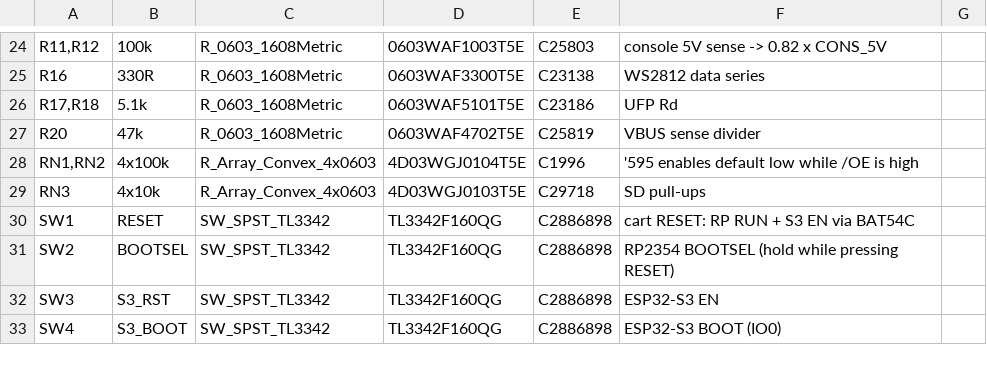
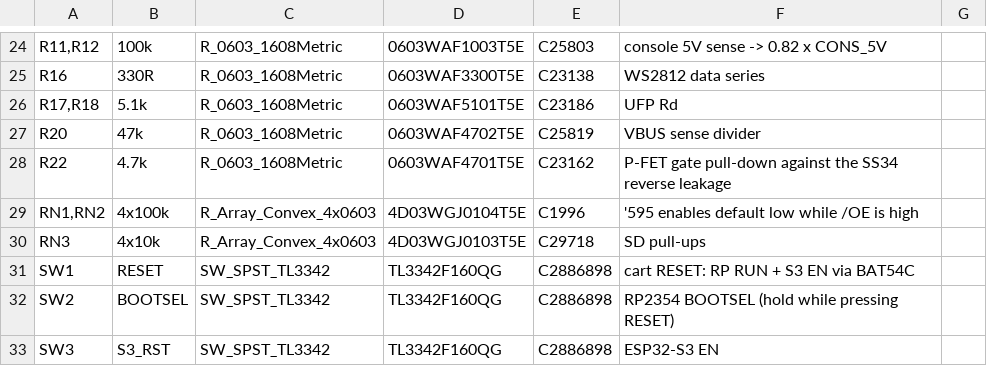
Before and after one commit to FujiNetWIFI/fujinet-hardware, a CSV file: NES/FujiNet-NES-Rev0/FujiNet-NES-Rev0-BOM.csv, drawn as a sheet; only a part is shown, gaps mark what is left out; the shorter side is filled out with more unchanged rows.

```diff
--- a/NES/FujiNet-NES-Rev0/FujiNet-NES-Rev0-BOM.csv
+++ b/NES/FujiNet-NES-Rev0/FujiNet-NES-Rev0-BOM.csv
@@ -27,2 +27,3 @@
 "R20","47k","R_0603_1608Metric","0603WAF4702T5E","C25819","VBUS sense divider",""
+"R22","4.7k","R_0603_1608Metric","0603WAF4701T5E","C23162","P-FET gate pull-down against the SS34 reverse leakage",""
 "RN1,RN2","4x100k","R_Array_Convex_4x0603","4D03WGJ0104T5E","C1996","'595 enables default low while /OE is high",""
```
Also changed, not shown: NES/FujiNet-NES-Rev0/exports/jlcpcb/BOM-JLCPCB.csv, NES/FujiNet-NES-Rev0/exports/jlcpcb/CPL-JLCPCB.csv, 13 other files.
